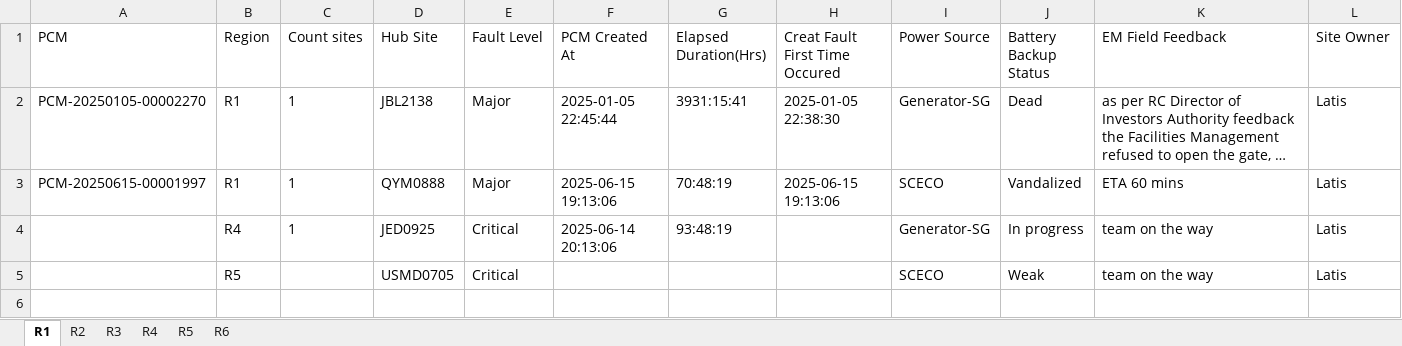
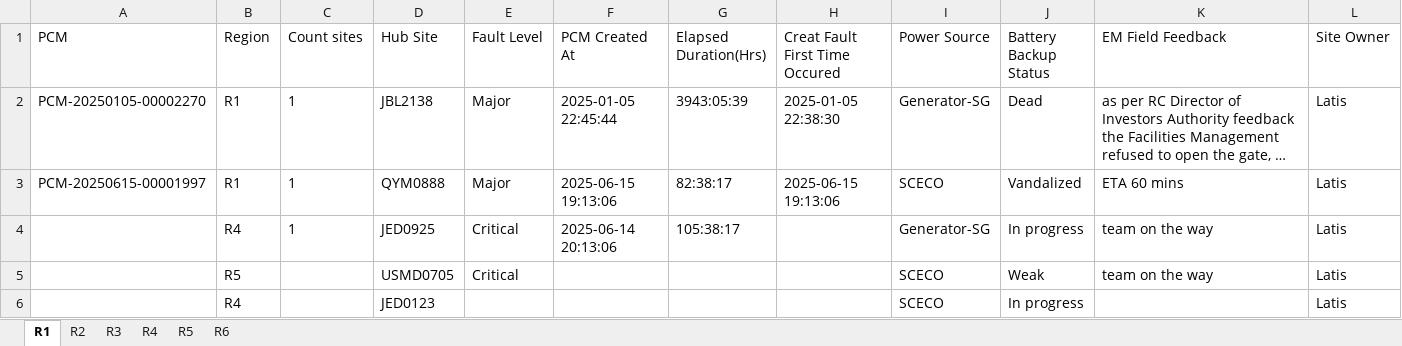
Before and after one commit to tarek-mahran/shabakkat, an Excel workbook: Active_Outages.xlsx, sheet R1, drawn as a sheet; long unchanged cells end in …; values as stored, in another font and other column widths than the file's, no borders; the diff names each change by its address in the sheet, - before the commit and + after, or states it on an @@ line.

```diff
--- a/Active_Outages.xlsx (sheet R1)
+++ b/Active_Outages.xlsx (sheet R1)
-G2 (Elapsed Duration(Hrs)): 3931:15:41
+G2 (Elapsed Duration(Hrs)): 3943:05:39
-G3 (Elapsed Duration(Hrs)): 70:48:19
+G3 (Elapsed Duration(Hrs)): 82:38:17
-G4 (Elapsed Duration(Hrs)): 93:48:19
+G4 (Elapsed Duration(Hrs)): 105:38:17
+row 6:  | R4 |  | JED0123 |  |  |  |  | SCECO | In progress |  | Latis
```
Also changed, not shown: sheet R4, sheet R2, sheet R6, sheet R5.
